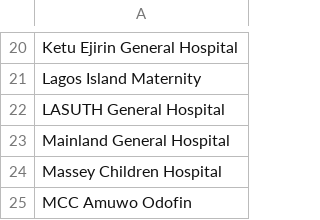
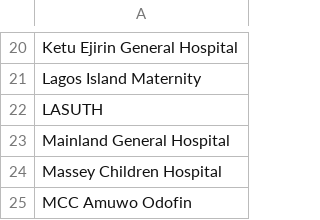
Before and after one commit to vistaaquadri/32h-energy_audit, a CSV file: data/Hospital_List.csv, drawn as a sheet; only a part is shown, gaps mark what is left out.

```diff
--- a/data/Hospital_List.csv
+++ b/data/Hospital_List.csv
@@ -21,3 +21,3 @@ Ketu Ejirin General Hospital
 Lagos Island Maternity
-LASUTH General Hospital
+LASUTH
 Mainland General Hospital
```
Also changed, not shown: 1 other file.
